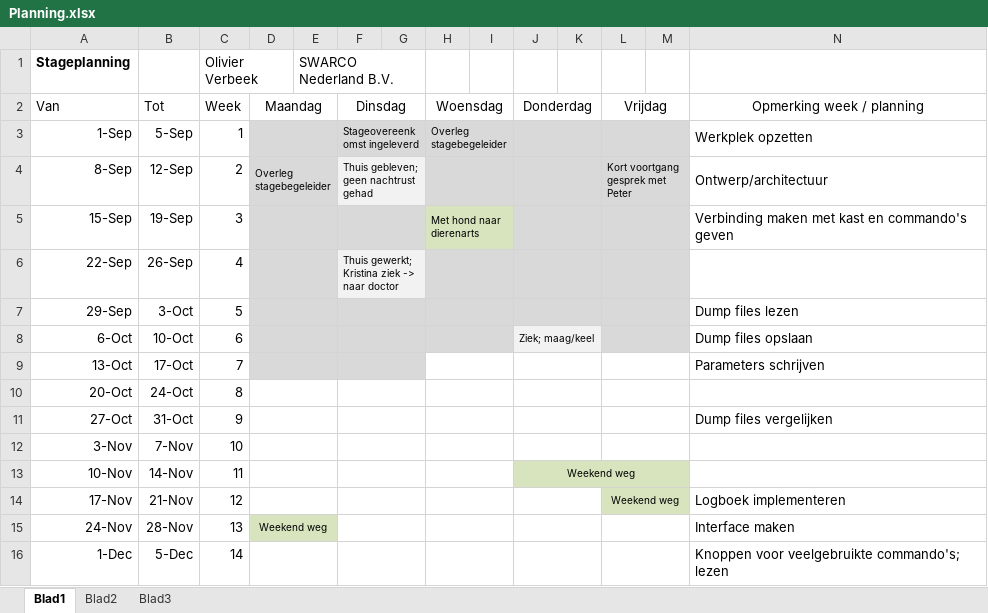
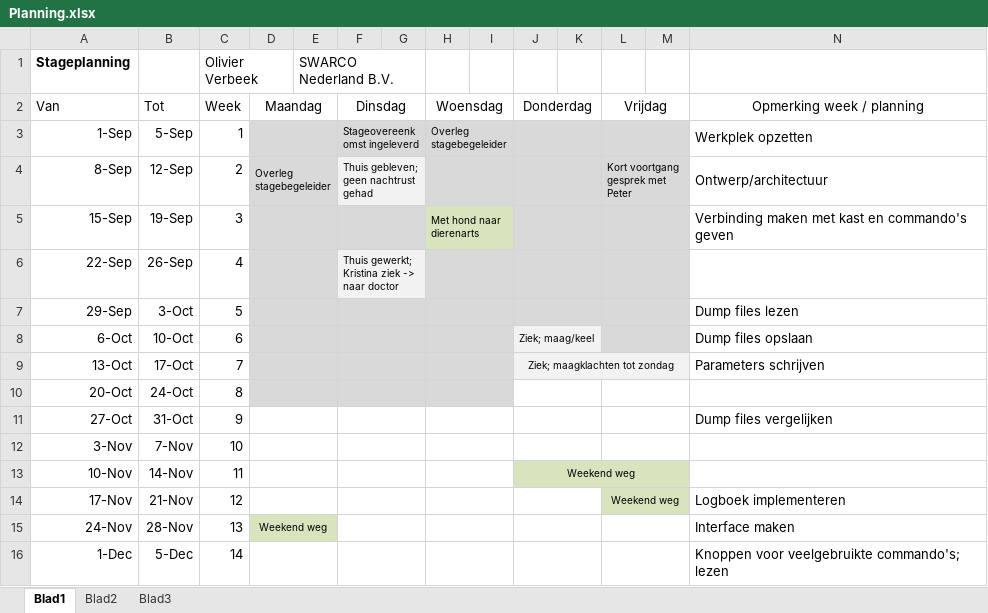
Before and after one commit to OlivierVer/SwarcoStage, an Excel workbook: Algemeen/Planning.xlsx, sheet Blad1, drawn as a sheet; only a part is shown; values as stored, in another font and other column widths than the file's, no borders; the diff names each change by its address in the sheet, - before the commit and + after, or states it on an @@ line.

```diff
--- a/Algemeen/Planning.xlsx (sheet Blad1)
+++ b/Algemeen/Planning.xlsx (sheet Blad1)
-H9:I9 fill: none
+H9:I9 fill: #D9D9D9
-J9: (empty)
+J9: Ziek; maagklachten tot zondag
-J9:M9 fill: none
+J9:M9 fill: #F2F2F2
-J9:K9 merged
+J9:M9 merged
-L9:M9 merged
-D10:I10 fill: none
+D10:I10 fill: #D9D9D9
```
Also changed, not shown: 23 other files.
